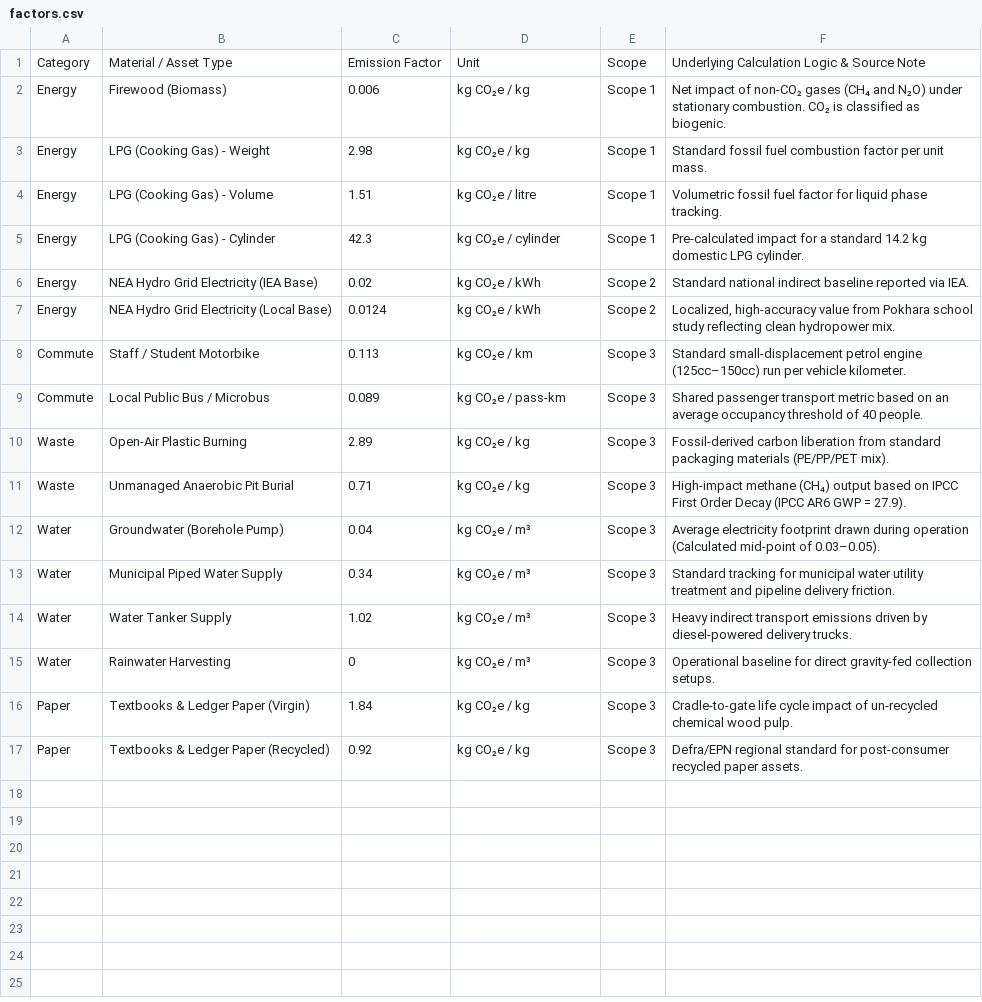
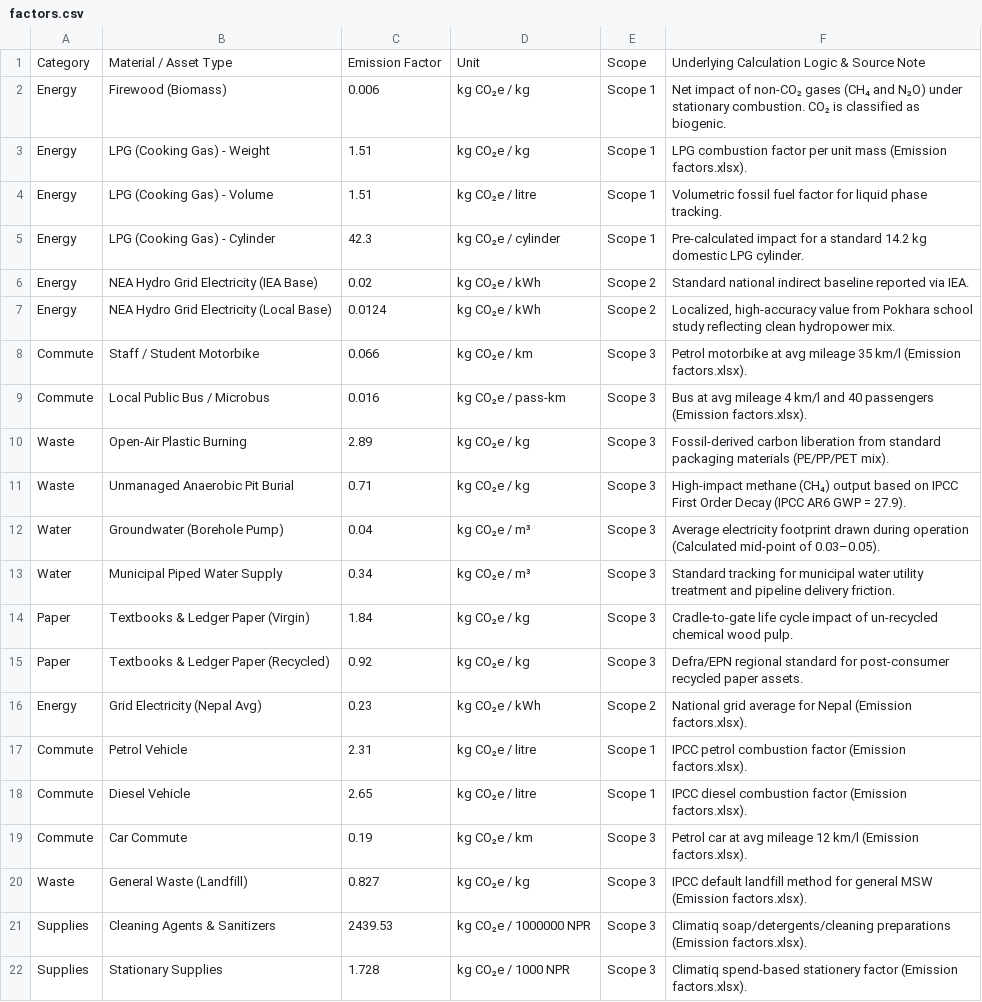
Before and after one commit to nushhkaa/eco_track, a CSV file: factors.csv, drawn as a sheet.

```diff
--- a/factors.csv
+++ b/factors.csv
@@ -2,3 +2,3 @@ Category,Material / Asset Type,Emission Factor,Unit,Scope,Underlying Calculation
 Energy,Firewood (Biomass),0.006,kg CO₂e / kg,Scope 1,Net impact of non-CO₂ gases (CH₄ and N₂O) under stationary combustion. CO₂ is classified as biogenic.
-Energy,LPG (Cooking Gas) - Weight,2.98,kg CO₂e / kg,Scope 1,Standard fossil fuel combustion factor per unit mass.
+Energy,LPG (Cooking Gas) - Weight,1.51,kg CO₂e / kg,Scope 1,LPG combustion factor per unit mass (Emission factors.xlsx).
 Energy,LPG (Cooking Gas) - Volume,1.51,kg CO₂e / litre,Scope 1,Volumetric fossil fuel factor for liquid phase tracking.
@@ -7,4 +7,4 @@ Energy,NEA Hydro Grid Electricity (IEA Base),0.02,kg CO₂e / kWh,Scope 2,Standa
 Energy,NEA Hydro Grid Electricity (Local Base),0.0124,kg CO₂e / kWh,Scope 2,"Localized, high-accuracy value from Pokhara school study reflecting clean hydropower mix."
-Commute,Staff / Student Motorbike,0.113,kg CO₂e / km,Scope 3,Standard small-displacement petrol engine (125cc–150cc) run per vehicle kilometer.
-Commute,Local Public Bus / Microbus,0.089,kg CO₂e / pass-km,Scope 3,Shared passenger transport metric based on an average occupancy threshold of 40 people.
+Commute,Staff / Student Motorbike,0.066,kg CO₂e / km,Scope 3,Petrol motorbike at avg mileage 35 km/l (Emission factors.xlsx).
+Commute,Local Public Bus / Microbus,0.016,kg CO₂e / pass-km,Scope 3,Bus at avg mileage 4 km/l and 40 passengers (Emission factors.xlsx).
 Waste,Open-Air Plastic Burning,2.89,kg CO₂e / kg,Scope 3,Fossil-derived carbon liberation from standard packaging materials (PE/PP/PET mix).
@@ -13,5 +13,10 @@ Water,Groundwater (Borehole Pump),0.04,kg CO₂e / m³,Scope 3,Average electrici
 Water,Municipal Piped Water Supply,0.34,kg CO₂e / m³,Scope 3,Standard tracking for municipal water utility treatment and pipeline delivery friction.
-Water,Water Tanker Supply,1.02,kg CO₂e / m³,Scope 3,Heavy indirect transport emissions driven by diesel-powered delivery trucks.
-Water,Rainwater Harvesting,0,kg CO₂e / m³,Scope 3,Operational baseline for direct gravity-fed collection setups.
 Paper,Textbooks & Ledger Paper (Virgin),1.84,kg CO₂e / kg,Scope 3,Cradle-to-gate life cycle impact of un-recycled chemical wood pulp.
 Paper,Textbooks & Ledger Paper (Recycled),0.92,kg CO₂e / kg,Scope 3,Defra/EPN regional standard for post-consumer recycled paper assets.
+Energy,Grid Electricity (Nepal Avg),0.23,kg CO₂e / kWh,Scope 2,National grid average for Nepal (Emission factors.xlsx).
+Commute,Petrol Vehicle,2.31,kg CO₂e / litre,Scope 1,IPCC petrol combustion factor (Emission factors.xlsx).
+Commute,Diesel Vehicle,2.65,kg CO₂e / litre,Scope 1,IPCC diesel combustion factor (Emission factors.xlsx).
+Commute,Car Commute,0.19,kg CO₂e / km,Scope 3,Petrol car at avg mileage 12 km/l (Emission factors.xlsx).
+Waste,General Waste (Landfill),0.827,kg CO₂e / kg,Scope 3,IPCC default landfill method for general MSW (Emission factors.xlsx).
+Supplies,Cleaning Agents & Sanitizers,2439.53,kg CO₂e / 1000000 NPR,Scope 3,Climatiq soap/detergents/cleaning preparations (Emission factors.xlsx).
+Supplies,Stationary Supplies,1.728,kg CO₂e / 1000 NPR,Scope 3,Climatiq spend-based stationery factor (Emission factors.xlsx).
```
Also changed, not shown: 6 other files.
